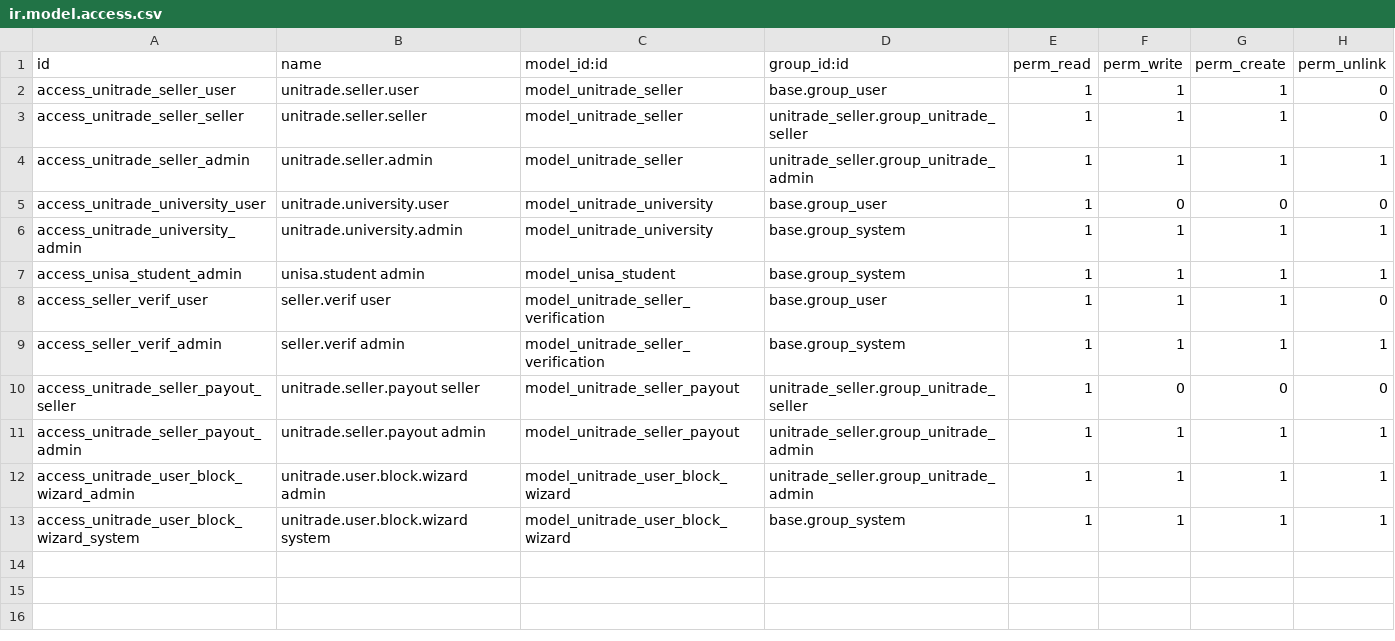
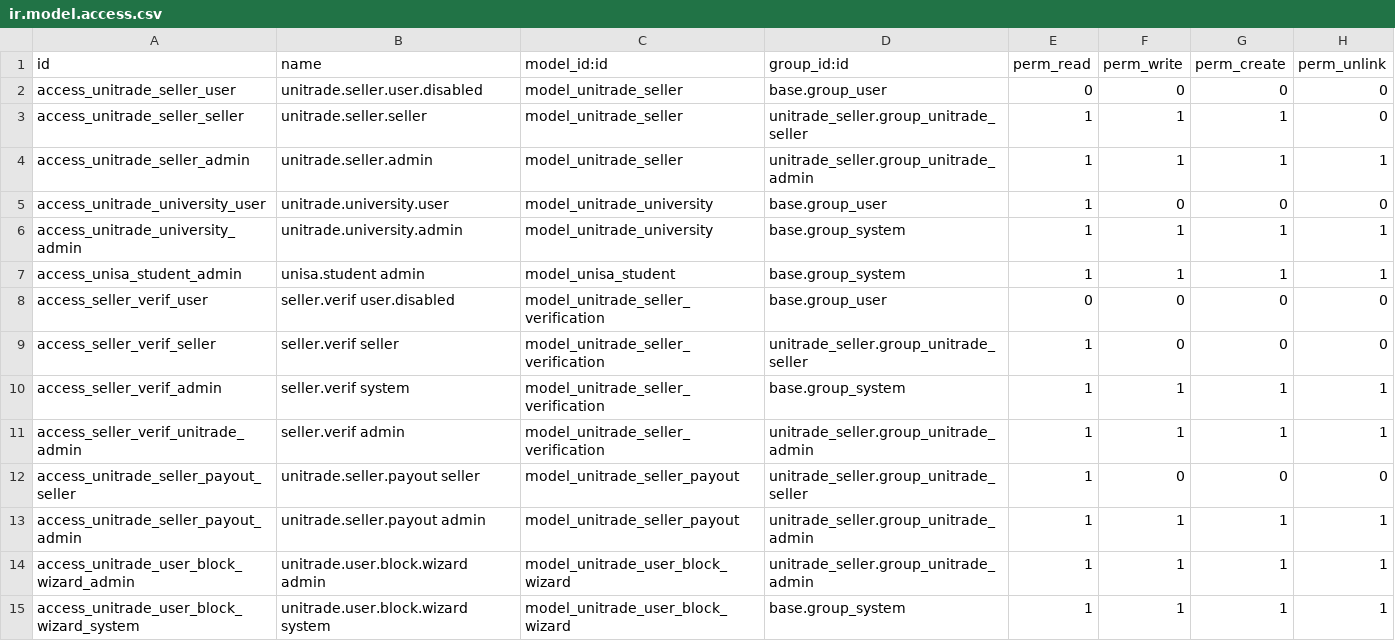
Before and after one commit to Rezkydesyafa/Unitrade-Oddo, a CSV file: unitrade_seller/security/ir.model.access.csv, drawn as a sheet.

Commit message:
dashboard admin

```diff
--- a/unitrade_seller/security/ir.model.access.csv
+++ b/unitrade_seller/security/ir.model.access.csv
@@ -1,3 +1,3 @@
 id,name,model_id:id,group_id:id,perm_read,perm_write,perm_create,perm_unlink
-access_unitrade_seller_user,unitrade.seller.user,model_unitrade_seller,base.group_user,1,1,1,0
+access_unitrade_seller_user,unitrade.seller.user.disabled,model_unitrade_seller,base.group_user,0,0,0,0
 access_unitrade_seller_seller,unitrade.seller.seller,model_unitrade_seller,unitrade_seller.group_unitrade_seller,1,1,1,0
@@ -7,4 +7,6 @@ access_unitrade_university_admin,unitrade.university.admin,model_unitrade_univer
 access_unisa_student_admin,unisa.student admin,model_unisa_student,base.group_system,1,1,1,1
-access_seller_verif_user,seller.verif user,model_unitrade_seller_verification,base.group_user,1,1,1,0
-access_seller_verif_admin,seller.verif admin,model_unitrade_seller_verification,base.group_system,1,1,1,1
+access_seller_verif_user,seller.verif user.disabled,model_unitrade_seller_verification,base.group_user,0,0,0,0
+access_seller_verif_seller,seller.verif seller,model_unitrade_seller_verification,unitrade_seller.group_unitrade_seller,1,0,0,0
+access_seller_verif_admin,seller.verif system,model_unitrade_seller_verification,base.group_system,1,1,1,1
+access_seller_verif_unitrade_admin,seller.verif admin,model_unitrade_seller_verification,unitrade_seller.group_unitrade_admin,1,1,1,1
 access_unitrade_seller_payout_seller,unitrade.seller.payout seller,model_unitrade_seller_payout,unitrade_seller.group_unitrade_seller,1,0,0,0
```
Also changed, not shown: 16 other files.
